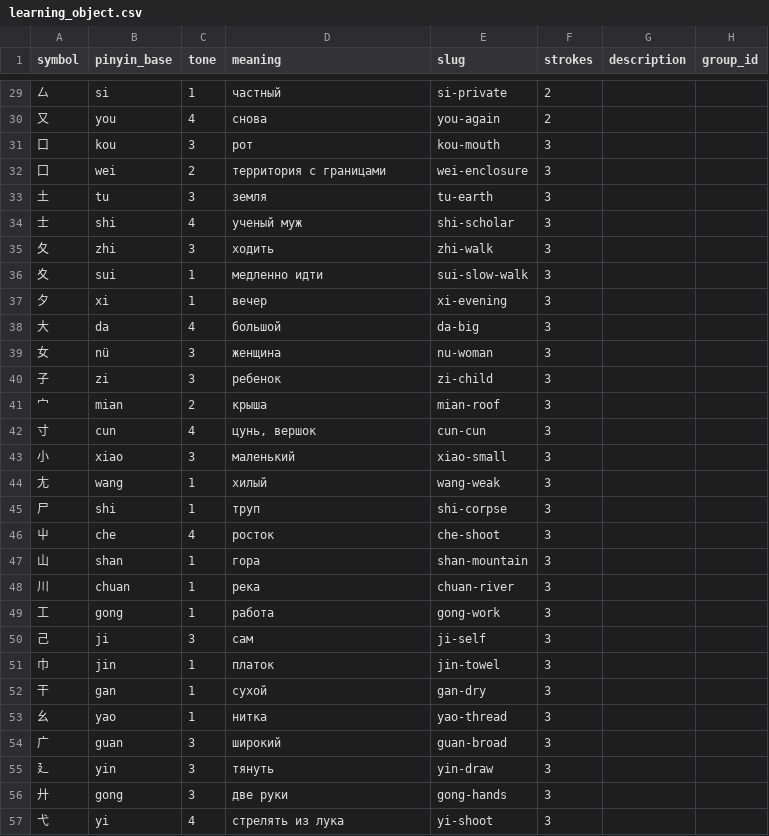
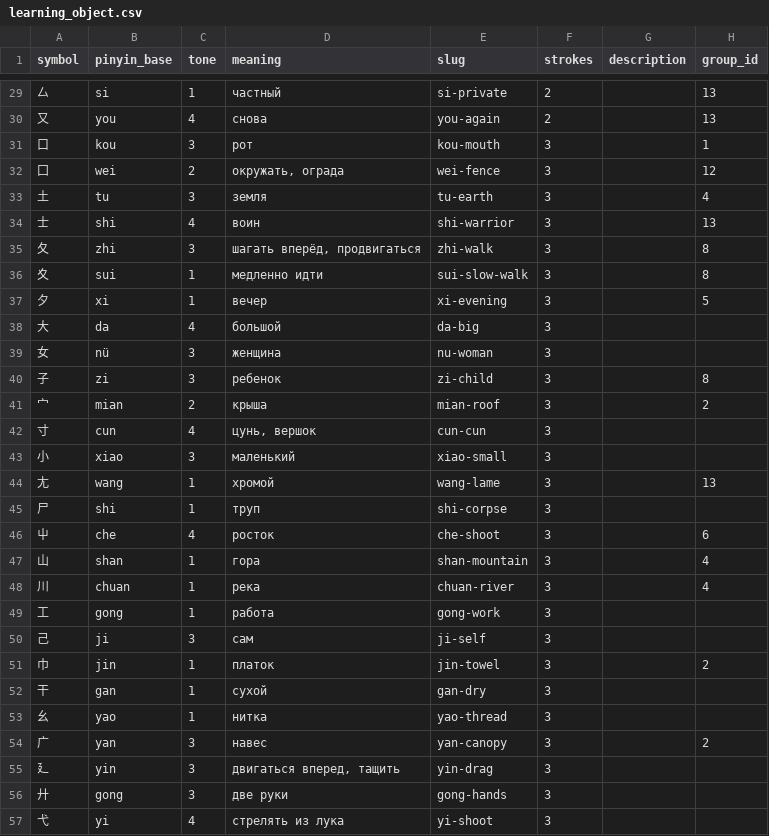
Before and after one commit to tsvetkovdm/hieroglyphic-trainer, a CSV file: db/csv/learning_object.csv, drawn as a sheet; only a part is shown, gaps mark what is left out; the diff covers the shown part only.

Commit message:
feat(learning_object): add data in group_id column

```diff
--- a/db/csv/learning_object.csv
+++ b/db/csv/learning_object.csv
@@ -29,28 +29,28 @@ symbol;pinyin_base;tone;meaning;slug;strokes;description;group_id
-厶;si;1;частный;si-private;2;;
-又;you;4;снова;you-again;2;;
-口;kou;3;рот;kou-mouth;3;;
-囗;wei;2;территория с границами;wei-enclosure;3;;
-土;tu;3;земля;tu-earth;3;;
-士;shi;4;ученый муж;shi-scholar;3;;
-夂;zhi;3;ходить;zhi-walk;3;;
-夊;sui;1;медленно идти;sui-slow-walk;3;;
-夕;xi;1;вечер;xi-evening;3;;
+厶;si;1;частный;si-private;2;;13
+又;you;4;снова;you-again;2;;13
+口;kou;3;рот;kou-mouth;3;;1
+囗;wei;2;окружать, ограда;wei-fence;3;;12
+土;tu;3;земля;tu-earth;3;;4
+士;shi;4;воин;shi-warrior;3;;13
+夂;zhi;3;шагать вперёд, продвигаться;zhi-walk;3;;8
+夊;sui;1;медленно идти;sui-slow-walk;3;;8
+夕;xi;1;вечер;xi-evening;3;;5
 大;da;4;большой;da-big;3;;
 女;nü;3;женщина;nu-woman;3;;
-子;zi;3;ребенок;zi-child;3;;
-宀;mian;2;крыша;mian-roof;3;;
+子;zi;3;ребенок;zi-child;3;;8
+宀;mian;2;крыша;mian-roof;3;;2
 寸;cun;4;цунь, вершок;cun-cun;3;;
 小;xiao;3;маленький;xiao-small;3;;
-尢;wang;1;хилый;wang-weak;3;;
+尢;wang;1;хромой;wang-lame;3;;13
 尸;shi;1;труп;shi-corpse;3;;
-屮;che;4;росток;che-shoot;3;;
-山;shan;1;гора;shan-mountain;3;;
-川;chuan;1;река;chuan-river;3;;
+屮;che;4;росток;che-shoot;3;;6
+山;shan;1;гора;shan-mountain;3;;4
+川;chuan;1;река;chuan-river;3;;4
 工;gong;1;работа;gong-work;3;;
 己;ji;3;сам;ji-self;3;;
-巾;jin;1;платок;jin-towel;3;;
+巾;jin;1;платок;jin-towel;3;;2
 干;gan;1;сухой;gan-dry;3;;
 幺;yao;1;нитка;yao-thread;3;;
-广;guan;3;широкий;guan-broad;3;;
-廴;yin;3;тянуть;yin-draw;3;;
+广;yan;3;навес;yan-canopy;3;;2
+廴;yin;3;двигаться вперед, тащить;yin-drag;3;;
 廾;gong;3;две руки;gong-hands;3;;
```
Also changed, not shown: 171 edited cells elsewhere in this file.
